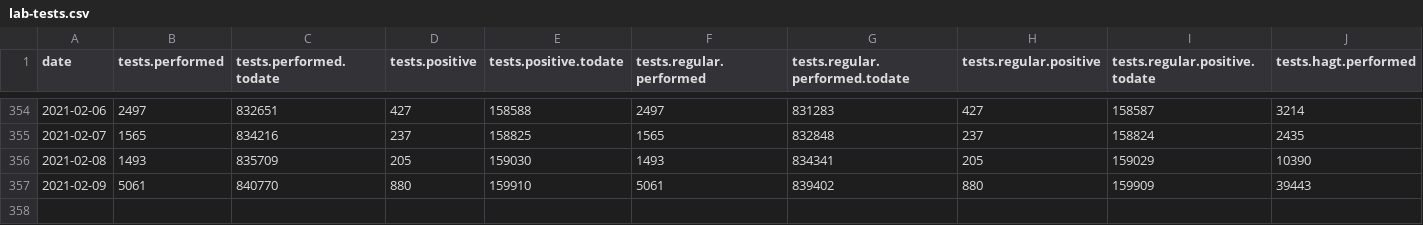
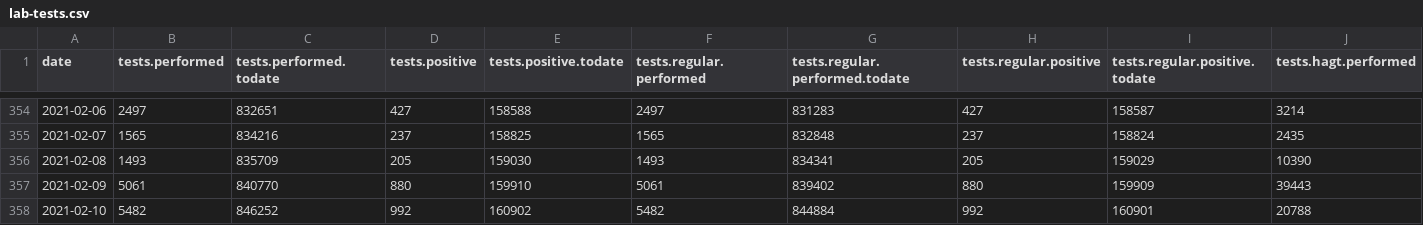
Before and after one commit to sledilnik/data, a CSV file: csv/lab-tests.csv, drawn as a sheet; only a part is shown, gaps mark what is left out; rows hold the shown columns only; the diff names each change by its address in the sheet, - before the commit and + after, or states it on an @@ line.

```diff
--- a/csv/lab-tests.csv
+++ b/csv/lab-tests.csv
+row 358: 2021-02-10 | 5482 | 846252 | 992 | 160902 | 5482 | 844884 | 992 | 160901 | 20788
```
Also changed, not shown: csv/cases.csv, csv/stats.csv, 3 other files.
